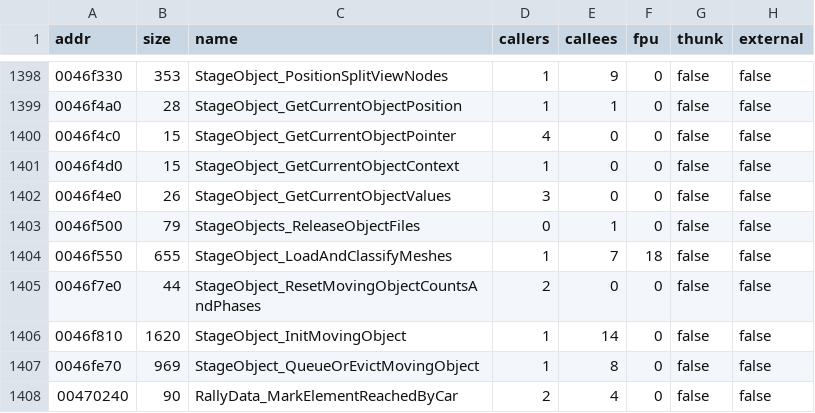
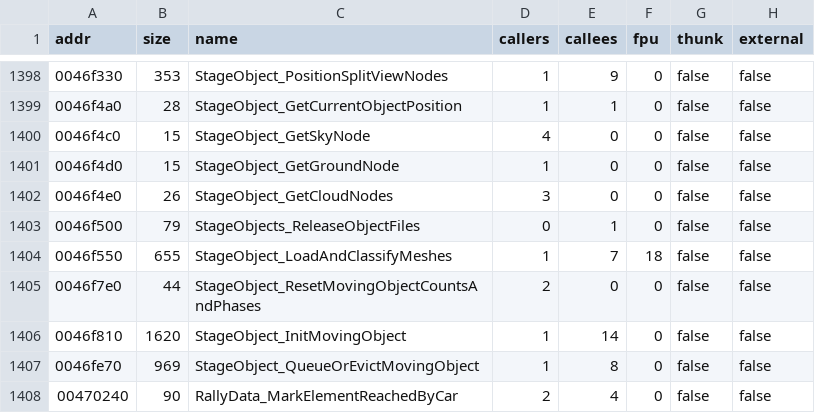
Before and after one commit to pablocpas/CMR2Decomp, a TSV file: scripts/functions.tsv, drawn as a sheet; only a part is shown, gaps mark what is left out.

```diff
--- a/scripts/functions.tsv
+++ b/scripts/functions.tsv
@@ -1399,5 +1399,5 @@ addr	size	name	callers	callees	fpu	thunk	external
 0046f4a0	28	StageObject_GetCurrentObjectPosition	1	1	0	false	false
-0046f4c0	15	StageObject_GetCurrentObjectPointer	4	0	0	false	false
-0046f4d0	15	StageObject_GetCurrentObjectContext	1	0	0	false	false
-0046f4e0	26	StageObject_GetCurrentObjectValues	3	0	0	false	false
+0046f4c0	15	StageObject_GetSkyNode	4	0	0	false	false
+0046f4d0	15	StageObject_GetGroundNode	1	0	0	false	false
+0046f4e0	26	StageObject_GetCloudNodes	3	0	0	false	false
 0046f500	79	StageObjects_ReleaseObjectFiles	0	1	0	false	false
```
Also changed, not shown: 11 other files.
